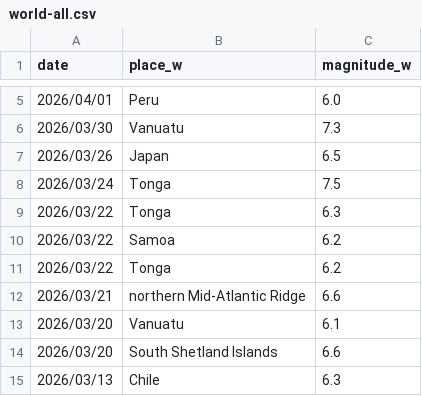
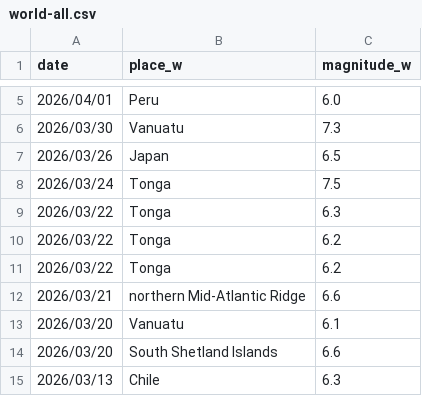
Before and after one commit to nom2025/tsi-prospective-test, a CSV file: 生データ/world-all.csv, drawn as a sheet; only a part is shown, gaps mark what is left out.

```diff
--- a/生データ/world-all.csv
+++ b/生データ/world-all.csv
@@ -9,3 +9,3 @@
 2026/03/22,Tonga,6.3
-2026/03/22,Samoa,6.2
+2026/03/22,Tonga,6.2
 2026/03/22,Tonga,6.2
```
Also changed, not shown: 1 other file.
